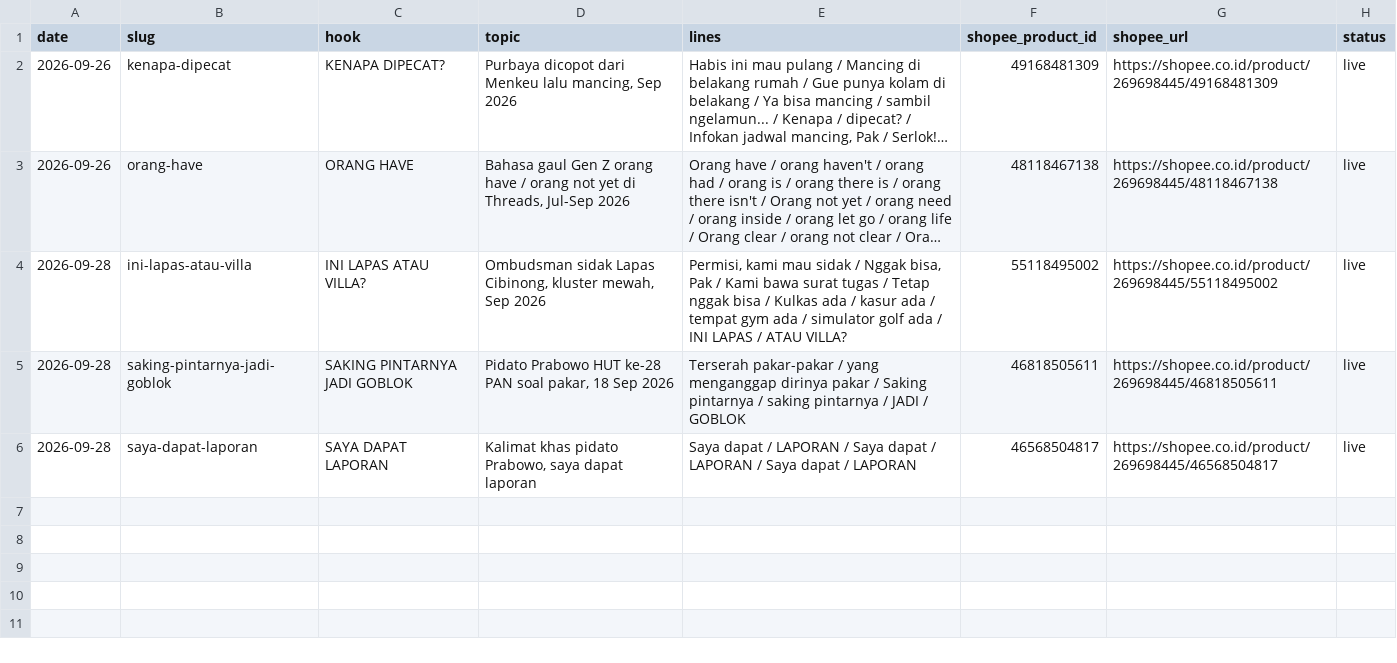
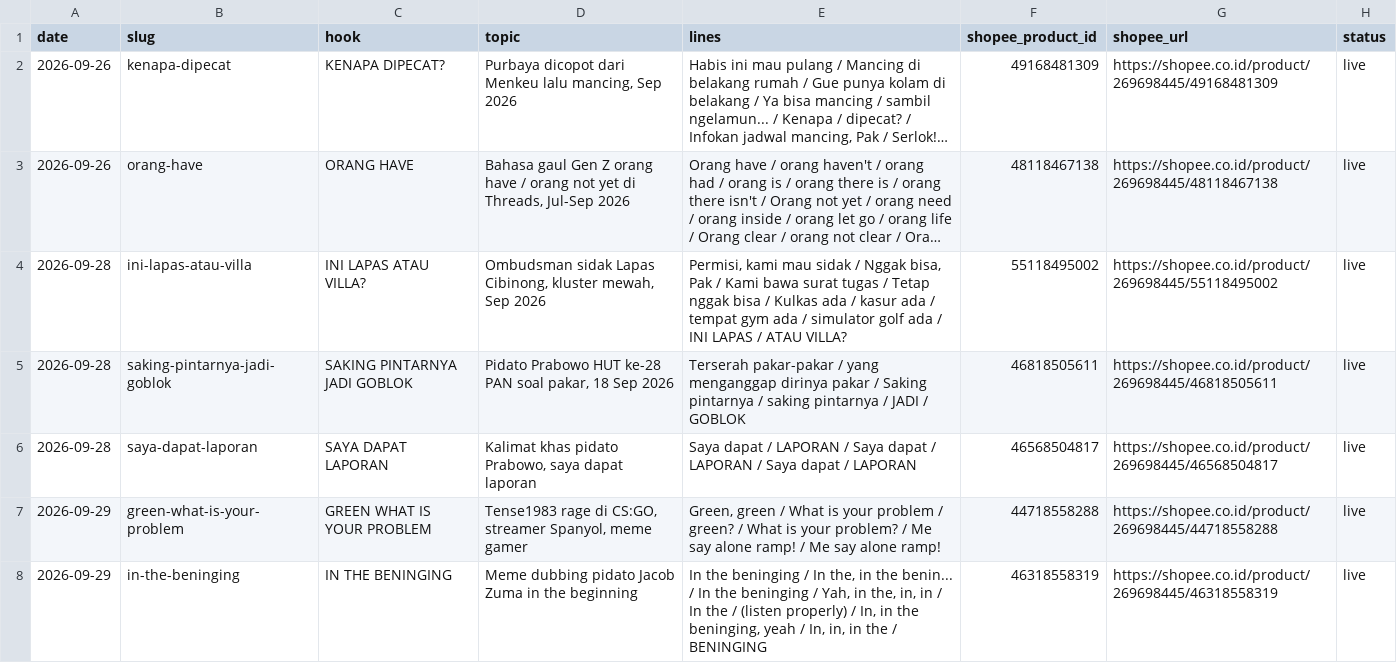
Before and after one commit to jazzkentjana/Kaos-Pendekar, a CSV file: listings/log.csv, drawn as a sheet; long unchanged cells end in …; the diff names each change by its address in the sheet, - before the commit and + after, or states it on an @@ line.

```diff
--- a/listings/log.csv
+++ b/listings/log.csv
+row 7: 2026-09-29 | green-what-is-your-problem | GREEN WHAT IS YOUR PROBLEM | Tense1983 rage di CS:GO, streamer Spanyol, meme gamer | Green, green / What is your problem / green? / What is your problem? / Me say alone ramp! / Me say alone ramp! | 44718558288 | https://shopee.co.id/product/269698445/44718558288 | live
+row 8: 2026-09-29 | in-the-beninging | IN THE BENINGING | Meme dubbing pidato Jacob Zuma in the beginning | In the beninging / In the, in the benin... / In the beninging / Yah, in the, in, in / In the / (listen properly) / In, in the beninging, yeah / In, in, in the / BENINGING | 46318558319 | https://shopee.co.id/product/269698445/46318558319 | live
```
